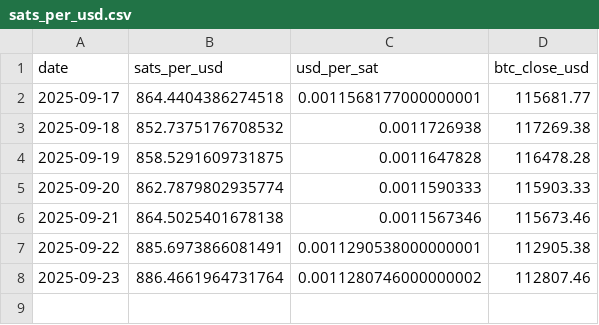
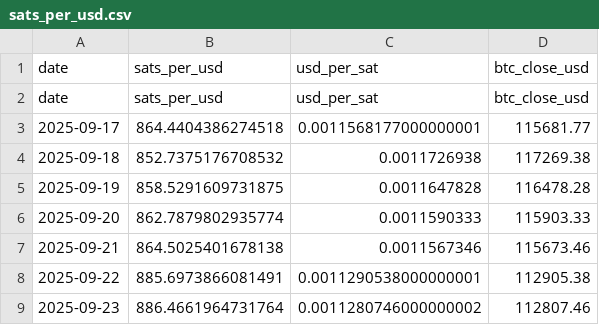
Before and after one commit to firemansghost/btc-risk-dashboard-V3, a CSV file: public/signals/sats_per_usd.csv, drawn as a sheet.

```diff
--- a/public/signals/sats_per_usd.csv
+++ b/public/signals/sats_per_usd.csv
@@ -1,2 +1,3 @@
 date,sats_per_usd,usd_per_sat,btc_close_usd
+date,sats_per_usd,usd_per_sat,btc_close_usd
 2025-09-17,864.4404386274518,0.0011568177000000001,115681.77
```
Also changed, not shown: public/signals/btc_xau.csv, 13 other files.
